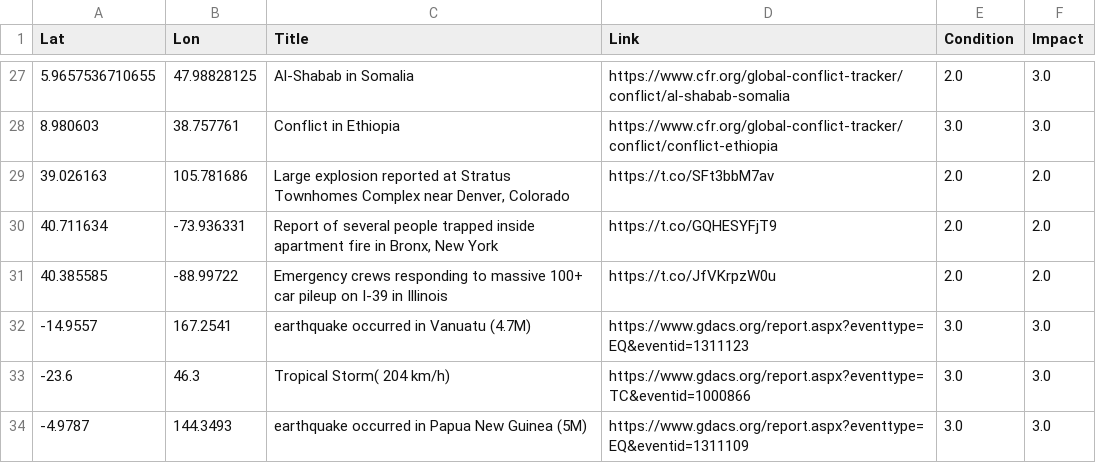
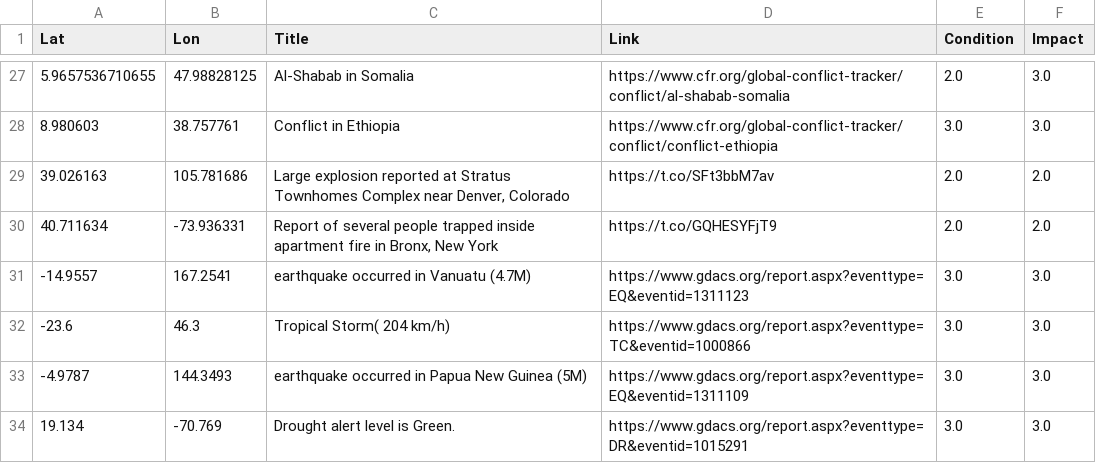
Before and after one commit to antonio-hickey/gDash, a CSV file: app/data/events/dataset.csv, drawn as a sheet; only a part is shown, gaps mark what is left out; the shorter side is filled out with more unchanged rows; the diff names each change by its address in the sheet, - before the commit and + after, or states it on an @@ line.

Commit message:
Automated Data Update

```diff
--- a/app/data/events/dataset.csv
+++ b/app/data/events/dataset.csv
-row 31: 40.385585 | -88.99722 | Emergency crews responding to massive 100+ car pileup on I-39 in Illinois | https://t.co/JfVKrpzW0u | 2.0 | 2.0
```
